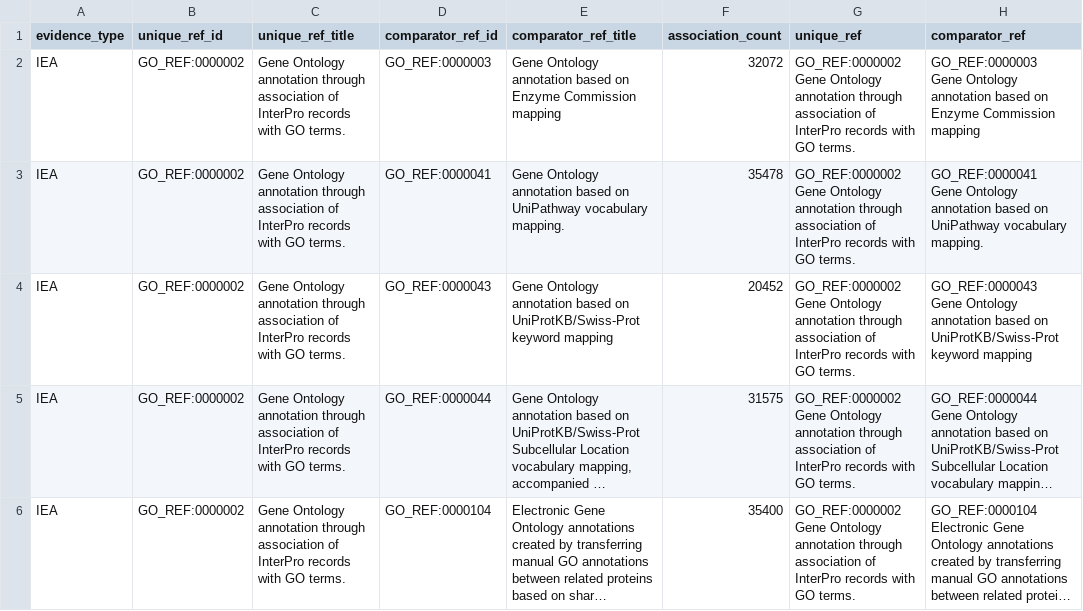
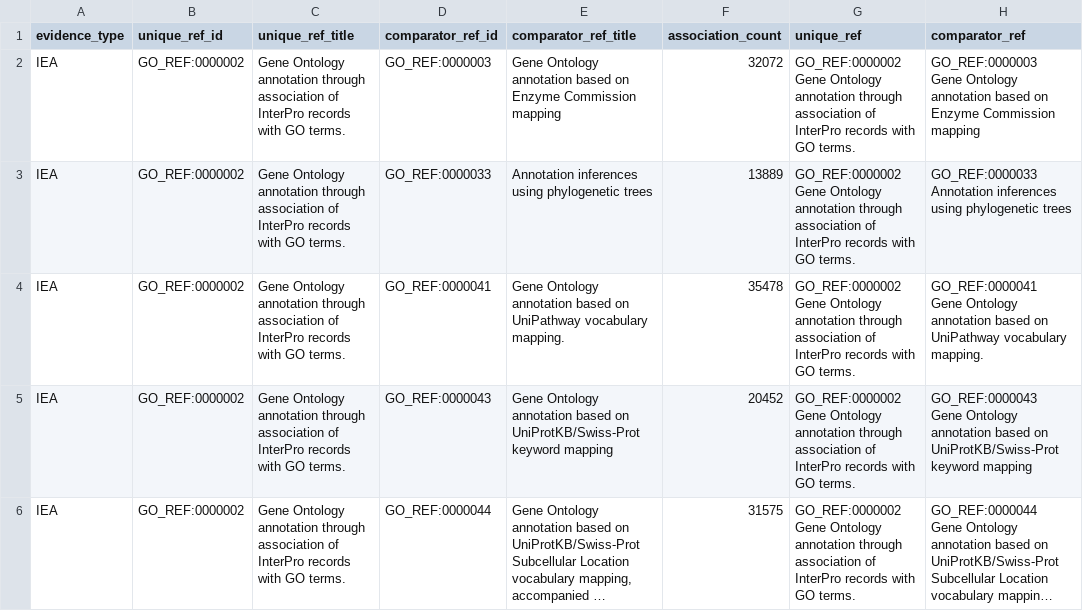
Before and after one commit to cmungall/go-db, a CSV file: docs/dashboard/iea_contributions_export/pairwise_goref_human.csv, drawn as a sheet; only a part is shown; the shorter side is filled out with more unchanged rows; long unchanged cells end in …; the diff covers the shown part only.

```diff
--- a/docs/dashboard/iea_contributions_export/pairwise_goref_human.csv
+++ b/docs/dashboard/iea_contributions_export/pairwise_goref_human.csv
@@ -4,2 +4,5 @@ Gene Ontology annotation through association of InterPro records with GO terms."
 Gene Ontology annotation based on Enzyme Commission mapping"
+IEA,GO_REF:0000002,Gene Ontology annotation through association of InterPro records with GO terms.,GO_REF:0000033,Annotation inferences using phylogenetic trees,13889,"GO_REF:0000002
+Gene Ontology annotation through association of InterPro records with GO terms.","GO_REF:0000033
+Annotation inferences using phylogenetic trees"
 IEA,GO_REF:0000002,Gene Ontology annotation through association of InterPro records with GO terms.,GO_REF:0000041,Gene Ontology annotation based on UniPathway vocabulary mapping.,35478,"GO_REF:0000002
```
Also changed, not shown: 10 added rows elsewhere in this file, docs/dashboard/iea_contributions_export/iea_all_databases_comparison.csv, docs/dashboard/iea_contributions_export/pairwise_goref_clostridium.csv, 25 other files.
